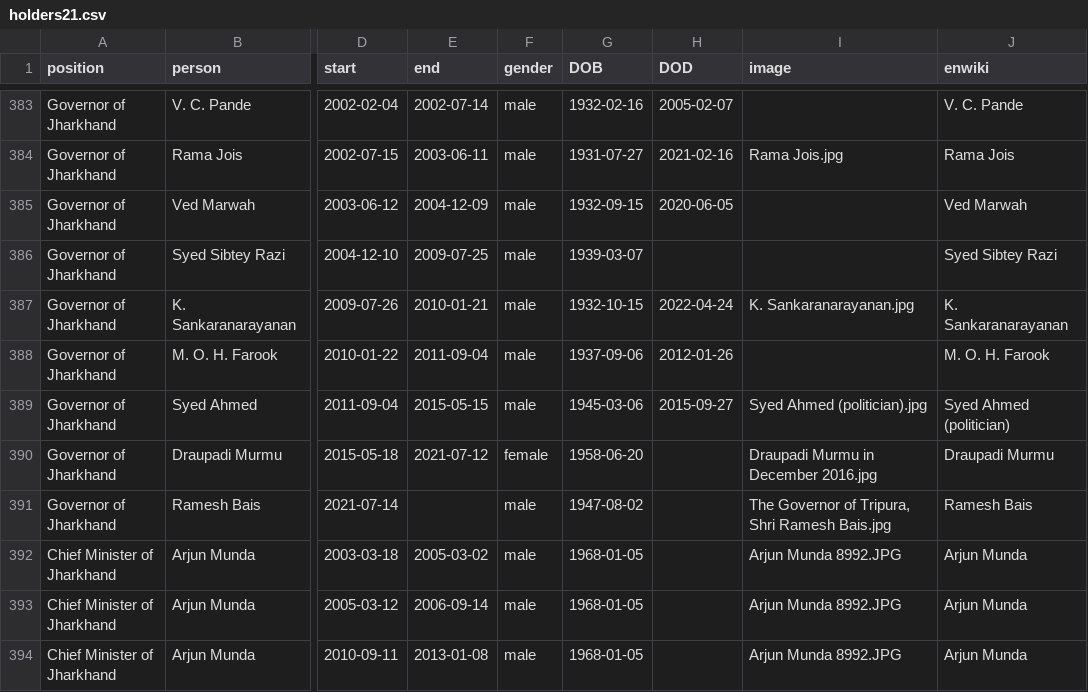
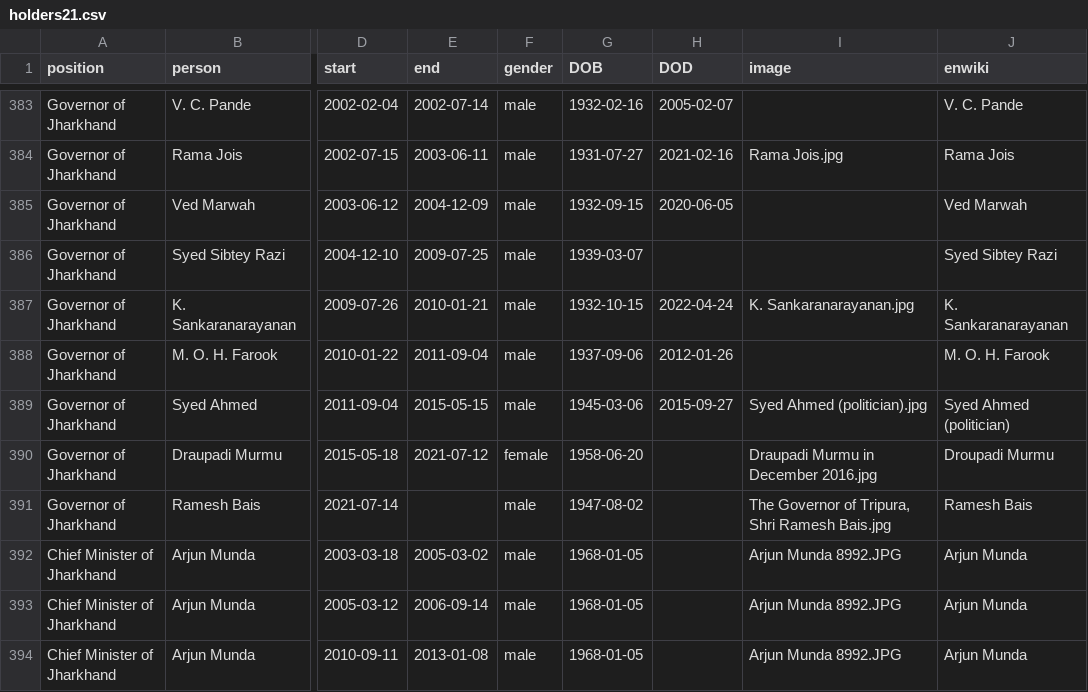
Before and after one commit to every-politician-scrapers/india-ministers, a CSV file: html/holders21.csv, drawn as a sheet; only a part is shown, gaps mark what is left out; the diff names each change by its address in the sheet, - before the commit and + after, or states it on an @@ line.

```diff
--- a/html/holders21.csv
+++ b/html/holders21.csv
-J390 (enwiki): Draupadi Murmu
+J390 (enwiki): Droupadi Murmu
```
Also changed, not shown: html/legislators.csv.
